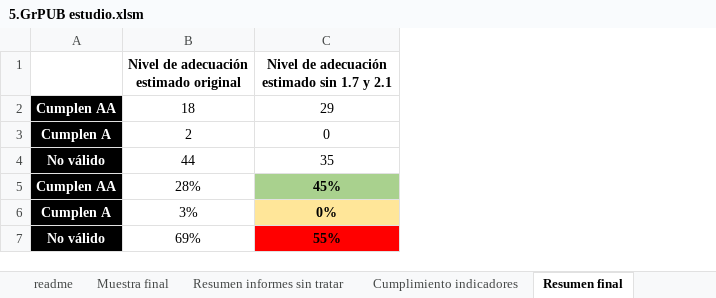
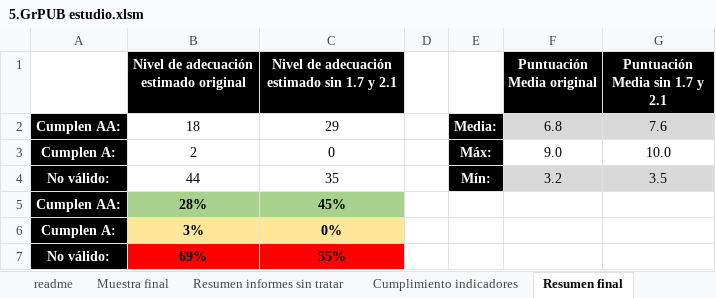
Before and after one commit to javieralvar/tesis, an Excel workbook: 5.GrPUB estudio.xlsm, sheet Resumen final, drawn as a sheet; values as stored, in another font and other column widths than the file's, no borders; conditional formats not drawn; removed rows and columns are numbered as before the commit, all else as after; the diff names each change by its address in the sheet, - before the commit and + after, or states it on an @@ line.

```diff
--- a/5.GrPUB estudio.xlsm (sheet Resumen final)
+++ b/5.GrPUB estudio.xlsm (sheet Resumen final)
-column A, rows 2-7: Cumplen AA | Cumplen A | No válido | Cumplen AA | Cumplen A | No válido
+column A, rows 2-7: Cumplen AA: | Cumplen A: | No válido: | Cumplen AA: | Cumplen A: | No válido:
+column D, empty
+column E, rows 2-4: Media: | Máx: | Mín:
+column F (Puntuación Media original), rows 2-4: 6.8 | 9.0 | 3.2
+column G (Puntuación Media sin 1.7 y 2.1), rows 2-4: 7.6 | 10.0 | 3.5
@@ B1:C1 fill: none → #000000, text colour: black → #FFFFFF @@
-B5:B7 bold: off
+B5:B7 bold: on
-B5 fill: none
+B5 fill: #A9D18E
-B6 fill: none
+B6 fill: #FFE699
-B7 fill: none
+B7 fill: #FF0000
```
Also changed, not shown: sheet Cumplimiento indicadores, sheet Muestra final, sheet readme, formulas that keep their value, 5.GrPRI estudio.xlsm, 6.Comparativa GrPUBvsGrPRI.xlsx.
